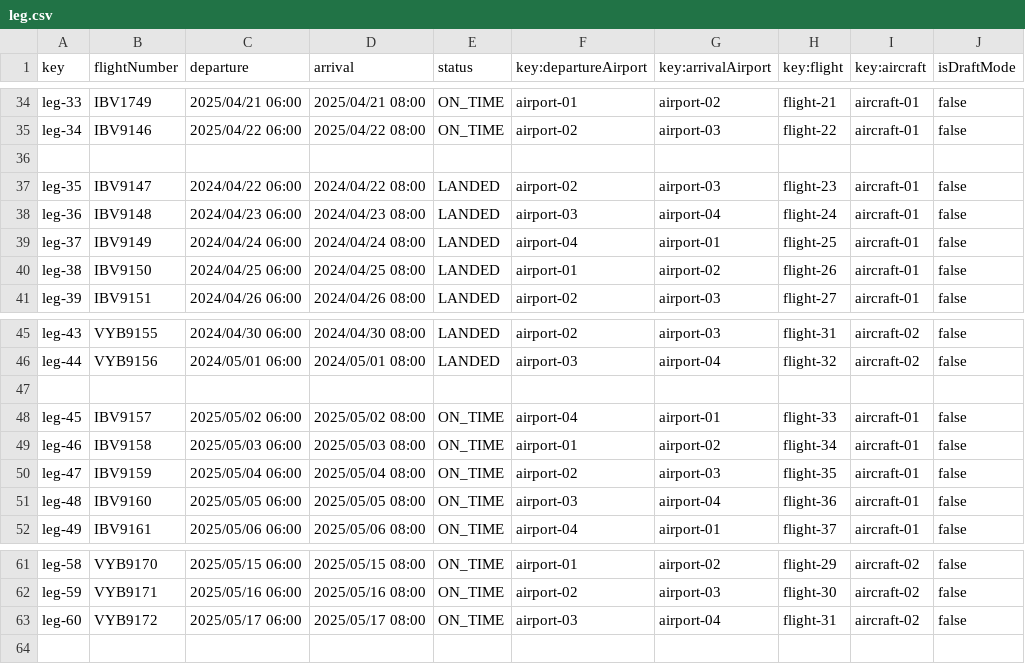
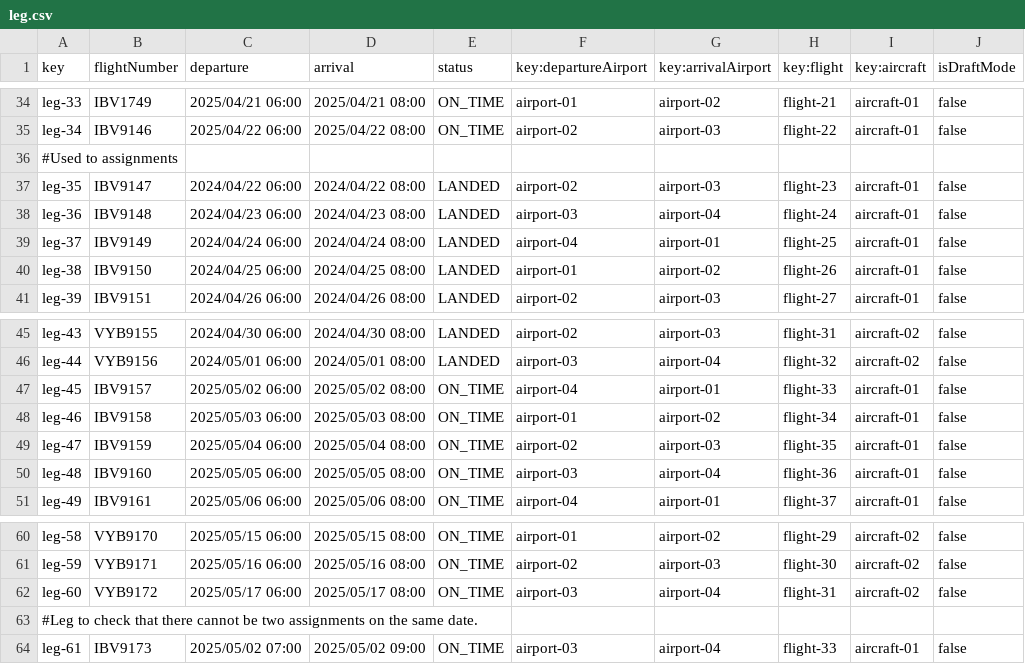
Before and after one commit to javpalgon/Acme-ANS-C2, a CSV file: src/main/resources/WEB-INF/data/sample/leg.csv, drawn as a sheet; only a part is shown, gaps mark what is left out.

```diff
--- a/src/main/resources/WEB-INF/data/sample/leg.csv
+++ b/src/main/resources/WEB-INF/data/sample/leg.csv
@@ -35,3 +35,3 @@ leg-33,IBV1749,2025/04/21 06:00,2025/04/21 08:00,ON_TIME,airport-01,airport-02,f
 leg-34,IBV9146,2025/04/22 06:00,2025/04/22 08:00,ON_TIME,airport-02,airport-03,flight-22,aircraft-01,false
-
+#Used to assignments
 leg-35,IBV9147,2024/04/22 06:00,2024/04/22 08:00,LANDED,airport-02,airport-03,flight-23,aircraft-01,false
@@ -46,3 +46,2 @@ leg-43,VYB9155,2024/04/30 06:00,2024/04/30 08:00,LANDED,airport-02,airport-03,fl
 leg-44,VYB9156,2024/05/01 06:00,2024/05/01 08:00,LANDED,airport-03,airport-04,flight-32,aircraft-02,false
-
 leg-45,IBV9157,2025/05/02 06:00,2025/05/02 08:00,ON_TIME,airport-04,airport-01,flight-33,aircraft-01,false
@@ -63 +62,3 @@ leg-59,VYB9171,2025/05/16 06:00,2025/05/16 08:00,ON_TIME,airport-02,airport-03,f
 leg-60,VYB9172,2025/05/17 06:00,2025/05/17 08:00,ON_TIME,airport-03,airport-04,flight-31,aircraft-02,false
+#Leg to check that there cannot be two assignments on the same date.
+leg-61,IBV9173,2025/05/02 07:00,2025/05/02 09:00,ON_TIME,airport-03,airport-04,flight-33,aircraft-01,false
```
Also changed, not shown: src/main/resources/WEB-INF/data/sample/assignment.csv, 9 other files.
